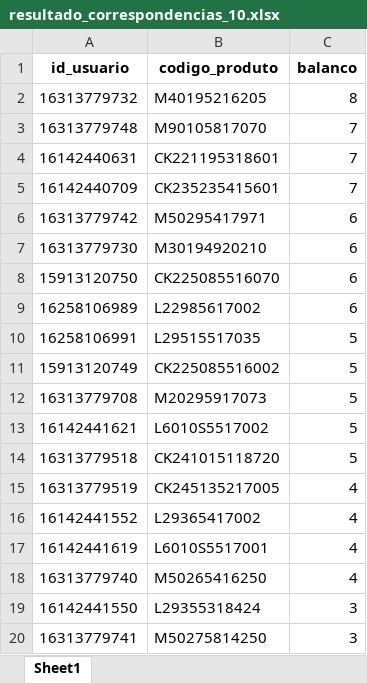
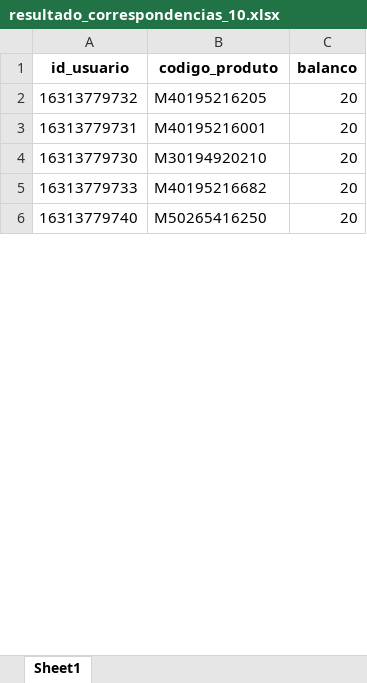
Before and after one commit to brunobolsachini/marchonapi, an Excel workbook: resultado_correspondencias_10.xlsx, sheet Sheet1, drawn as a sheet; only a part is shown; values as stored, in another font and other column widths than the file's, no borders; removed rows and columns are numbered as before the commit, all else as after; the diff covers the shown part only; the diff names each change by its address in the sheet, - before the commit and + after, or states it on an @@ line.

```diff
--- a/resultado_correspondencias_10.xlsx (sheet Sheet1)
+++ b/resultado_correspondencias_10.xlsx (sheet Sheet1)
-C2 (balanco): 8
+C2 (balanco): 20
-row 3: 16313779748 | M90105817070 | 7
-row 4: 16142440631 | CK221195318601 | 7
-row 5: 16142440709 | CK235235415601 | 7
-row 6: 16313779742 | M50295417971 | 6
+row 3: 16313779731 | M40195216001 | 20
-C4 (balanco): 6
+C4 (balanco): 20
-row 8: 15913120750 | CK225085516070 | 6
-row 9: 16258106989 | L22985617002 | 6
-row 10: 16258106991 | L29515517035 | 5
-row 11: 15913120749 | CK225085516002 | 5
-row 12: 16313779708 | M20295917073 | 5
-row 13: 16142441621 | L6010S5517002 | 5
-row 14: 16313779518 | CK241015118720 | 5
-row 15: 16313779519 | CK245135217005 | 4
-row 16: 16142441552 | L29365417002 | 4
-row 17: 16142441619 | L6010S5517001 | 4
+row 5: 16313779733 | M40195216682 | 20
-C6 (balanco): 4
+C6 (balanco): 20
-row 19: 16142441550 | L29355318424 | 3
-row 20: 16313779741 | M50275814250 | 3
```
Also changed, not shown: 9 added rows, 10 removed rows and 1 edited cell elsewhere in this sheet.
